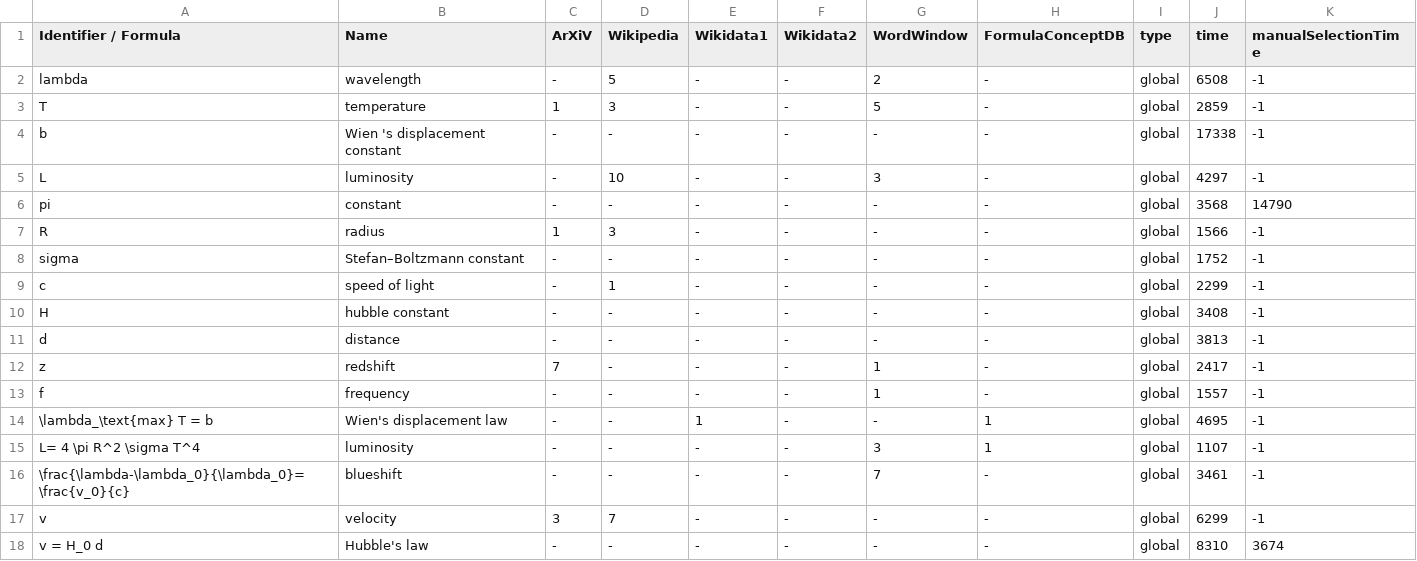
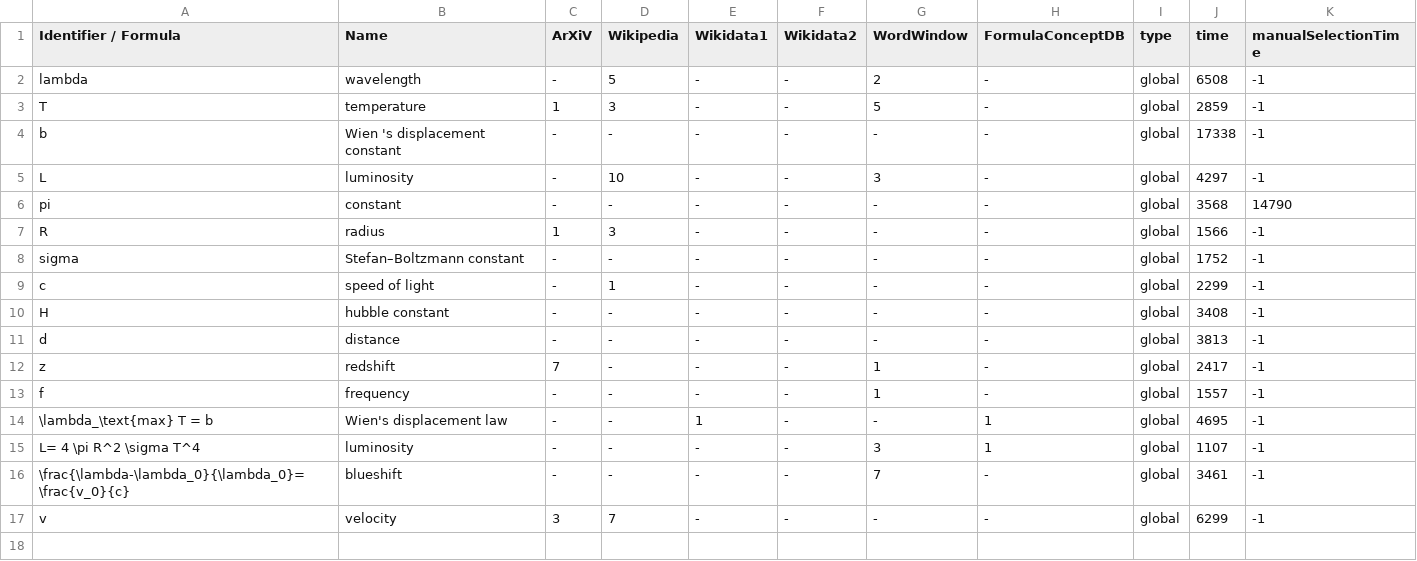
Before and after one commit to gipplab/dataAnnoMathTex, a CSV file: evaluation/Astronomical_spectroscopy.csv, drawn as a sheet.

Commit message:
updating file evaluation/Astronomical_spectroscopy.csv

```diff
--- a/evaluation/Astronomical_spectroscopy.csv
+++ b/evaluation/Astronomical_spectroscopy.csv
@@ -17,2 +17 @@ L= 4 \pi R^2 \sigma T^4,luminosity,-,-,-,-,3,1,global,1107,-1
 v,velocity,3,7,-,-,-,-,global,6299,-1
-v = H_0 d,Hubble's law,-,-,-,-,-,-,global,8310,3674
```
